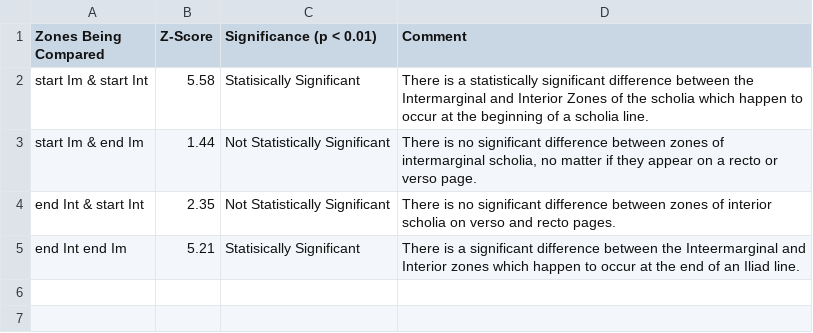
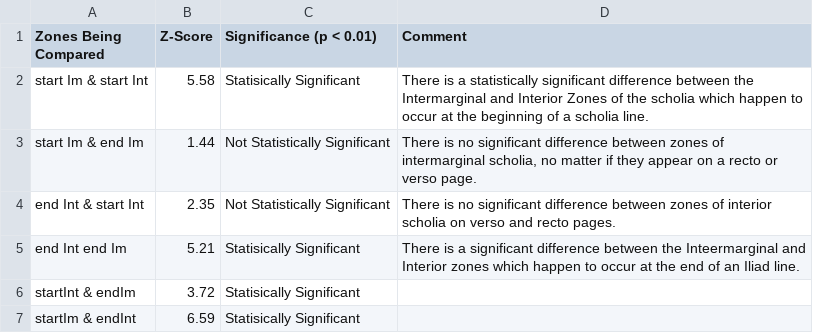
Before and after one commit to cjschu17/Thesis2016-2017, a TSV file: Data/DiscourseData/TextualScholia/ZTestProportions.tsv, drawn as a sheet.

Commit message:
Update ZTestProportions.tsv

```diff
--- a/Data/DiscourseData/TextualScholia/ZTestProportions.tsv
+++ b/Data/DiscourseData/TextualScholia/ZTestProportions.tsv
@@ -5 +5,3 @@ end Int & start Int	2.35	Not Statistically Significant	There is no significant d
 end Int  end Im	5.21	Statisically Significant	There is a significant difference between the Inteermarginal and Interior zones which happen to occur at the end of an Iliad line.
+startInt & endIm	3.72	Statisically Significant
+startIm & endInt	6.59	Statisically Significant
```
